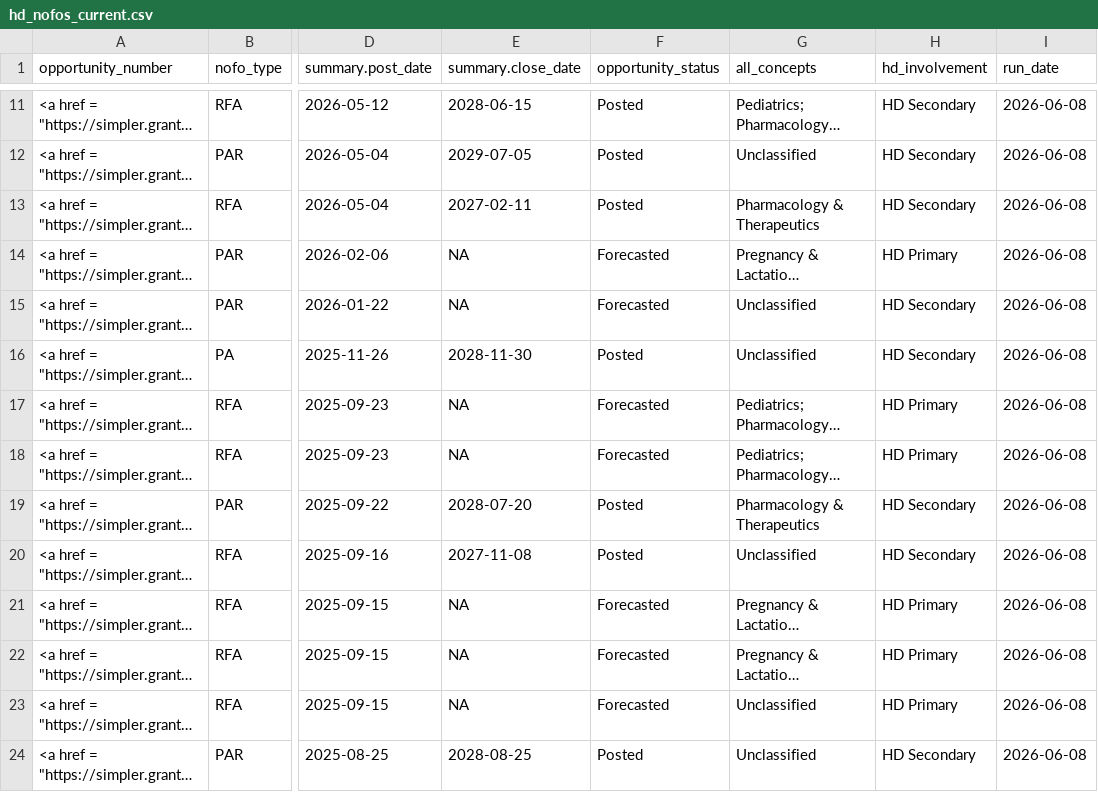
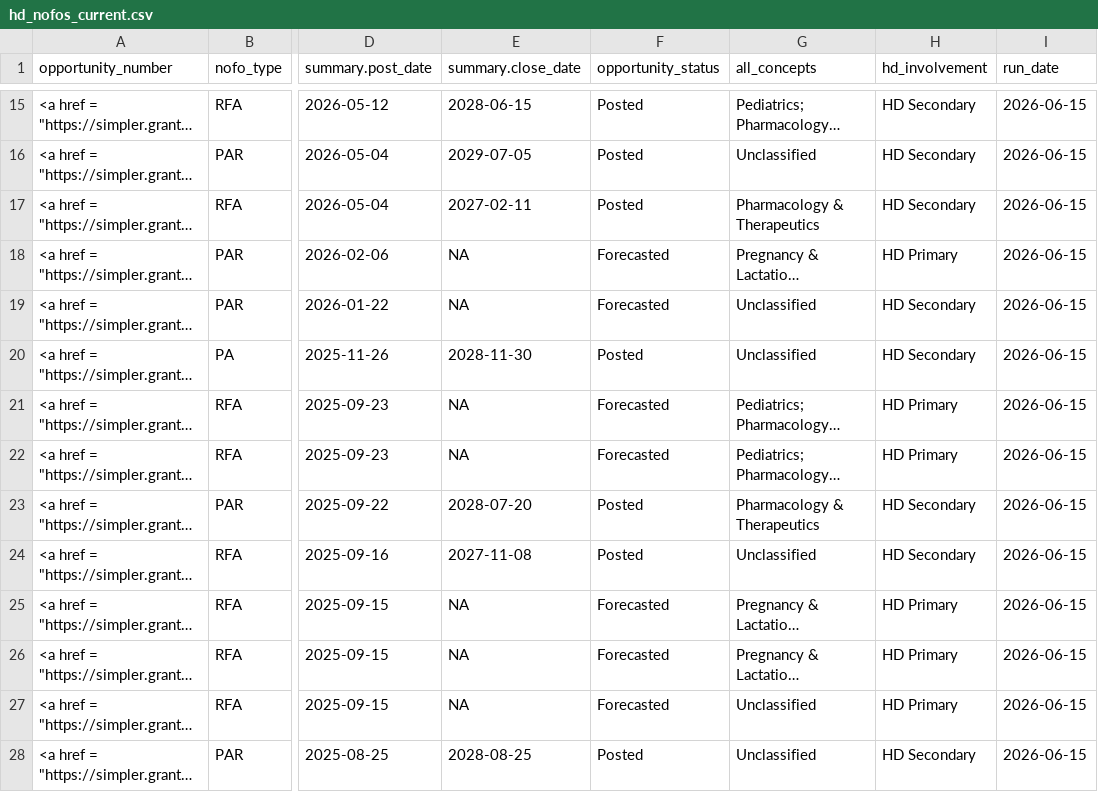
Before and after one commit to christopherBelter/hd_nofos, a CSV file: data/hd_nofos_current.csv, drawn as a sheet; only a part is shown, gaps mark what is left out; long unchanged cells end in …; addresses are those after the commit; the diff covers the shown part only; the diff names each change by its address in the sheet, - before the commit and + after, or states it on an @@ line.

```diff
--- a/data/hd_nofos_current.csv
+++ b/data/hd_nofos_current.csv
-I15:I28 (run_date): 2026-06-08
+I15:I28 (run_date): 2026-06-15
```
Also changed, not shown: 4 added rows and 70 edited cells elsewhere in this file, data/nofo_forecast_relevant_current.csv.
